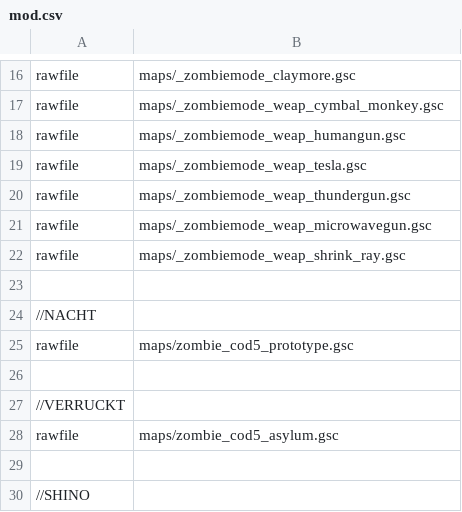
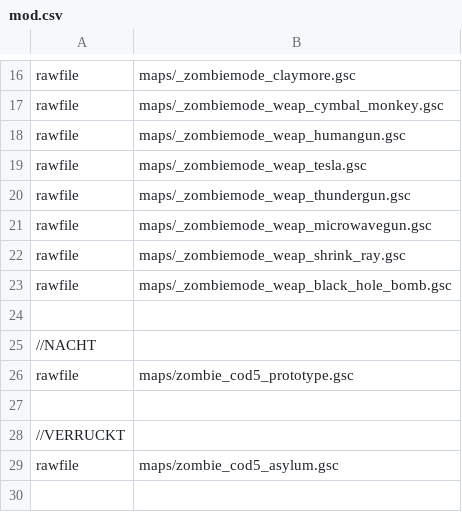
Before and after one commit to 5and5/BO1-Remix, a CSV file: mod.csv, drawn as a sheet; only a part is shown, gaps mark what is left out; the shorter side is filled out with more unchanged rows; the diff names each change by its address in the sheet, - before the commit and + after, or states it on an @@ line.

Commit message:
Gresches now attracted zombies immediately
-justins gresch script

```diff
--- a/mod.csv
+++ b/mod.csv
+row 23: rawfile | maps/_zombiemode_weap_black_hole_bomb.gsc
```
Also changed, not shown: 3 other files.
